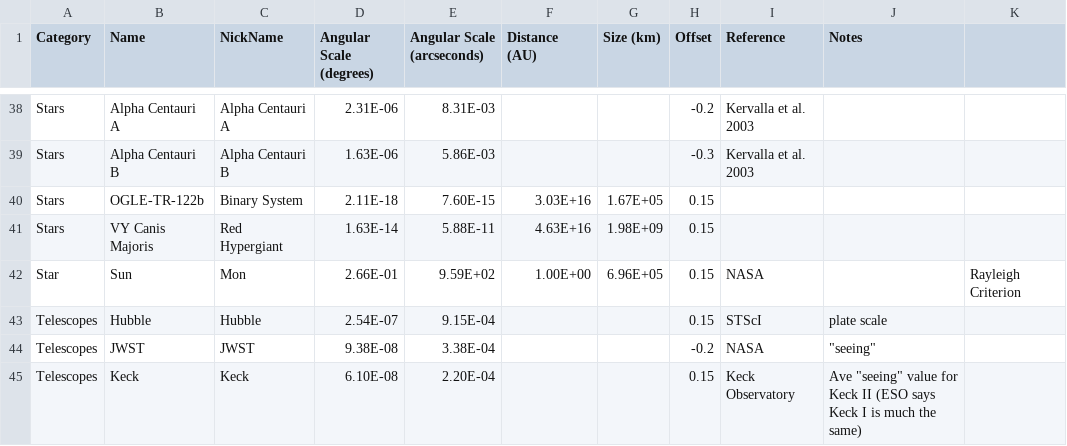
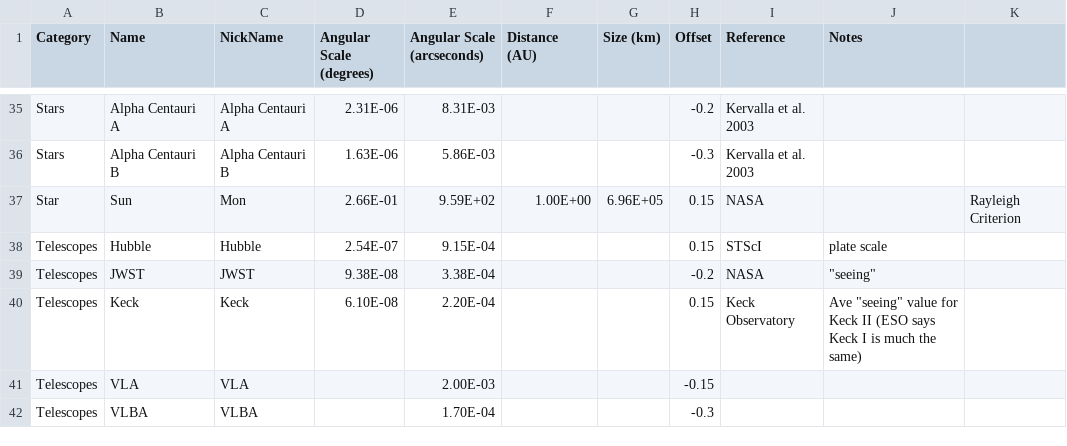
Before and after one commit to mpbusch/obsastr, a CSV file: datatable.csv, drawn as a sheet; only a part is shown, gaps mark what is left out; removed rows and columns are numbered as before the commit, all else as after; the diff covers the shown part only; the diff names each change by its address in the sheet, - before the commit and + after, or states it on an @@ line.

```diff
--- a/datatable.csv
+++ b/datatable.csv
-row 40: Stars | OGLE-TR-122b | Binary System | 2.11E-18 | 7.60E-15 | 3.03E+16 | 1.67E+05 | 0.15
-row 41: Stars | VY Canis Majoris | Red Hypergiant | 1.63E-14 | 5.88E-11 | 4.63E+16 | 1.98E+09 | 0.15
+row 41: Telescopes | VLA | VLA |  | 2.00E-03 |  |  | -0.15
+row 42: Telescopes | VLBA | VLBA |  | 1.70E-04 |  |  | -0.3
```
Also changed, not shown: 1 added row, 4 removed rows and 10 edited cells elsewhere in this file, 2 other files.
